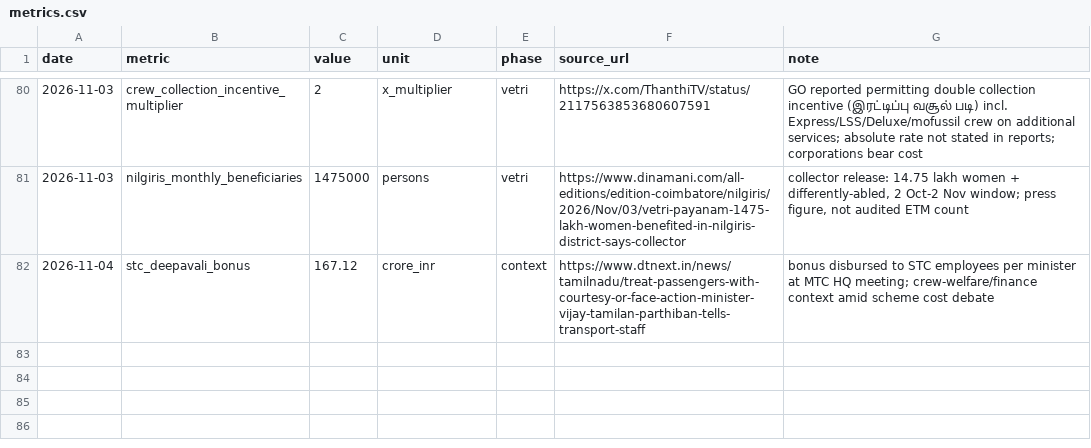
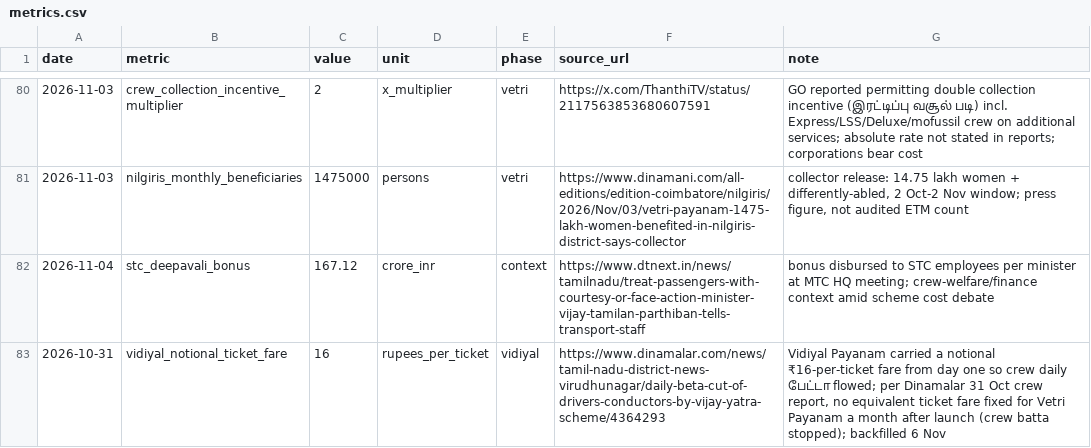
Before and after one commit to ungalsoththu/VetriPayanam, a CSV file: data/metrics.csv, drawn as a sheet; only a part is shown, gaps mark what is left out; the diff names each change by its address in the sheet, - before the commit and + after, or states it on an @@ line.

Commit message:
daily watch 2026-11-06: crew batta backfill (Vidiyal ₹16 notional fare vs none for Vetri), Deepavali ops figure discrepancy, X sentiment (bus-cut claim, means-test resentment, legacy-scope critique)

```diff
--- a/data/metrics.csv
+++ b/data/metrics.csv
+row 83: 2026-10-31 | vidiyal_notional_ticket_fare | 16 | rupees_per_ticket | vidiyal | https://www.dinamalar.com/news/tamil-nadu-district-news-virudhunagar/daily-beta-cut-of-drivers-conductors-by-vijay-yatra-scheme/4364293 | Vidiyal Payanam carried a notional ₹16-per-ticket fare from day one so crew daily பேட்டா flowed; per Dinamalar 31 Oct crew report, no equivalent ticket fare fixed for Vetri Payanam a month after launch (crew batta stopped); backfilled 6 Nov
```
Also changed, not shown: 2 other files.
